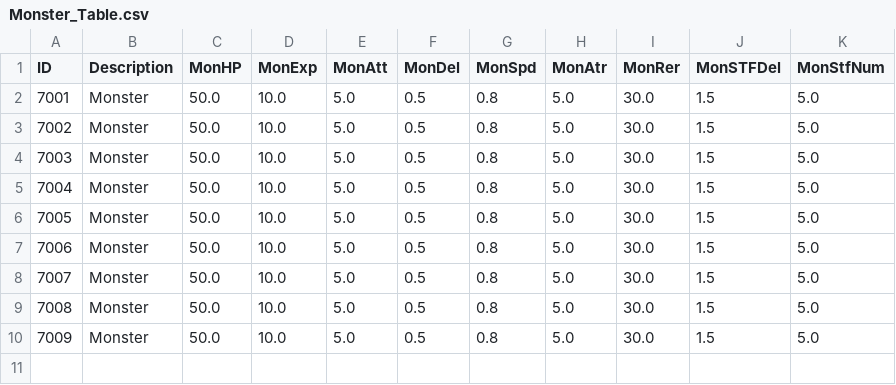
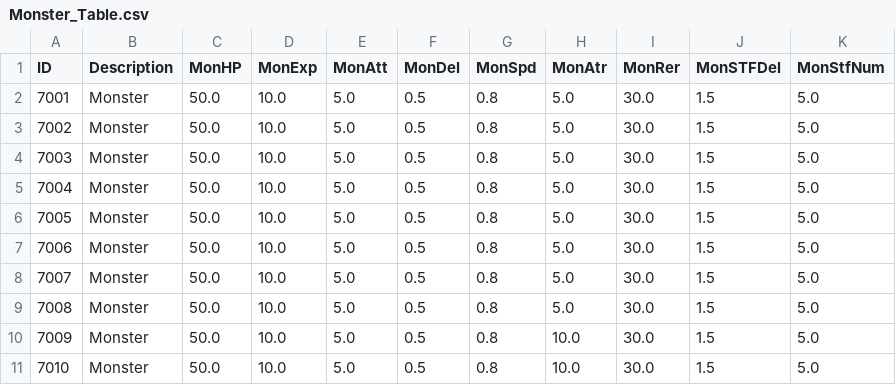
Before and after one commit to kupka05/Project_DR_KHT, a CSV file: Project_DR/Assets/Resources/Monster_Table.csv, drawn as a sheet.

```diff
--- a/Project_DR/Assets/Resources/Monster_Table.csv
+++ b/Project_DR/Assets/Resources/Monster_Table.csv
@@ -9,2 +9,3 @@ ID,Description,MonHP,MonExp,MonAtt,MonDel,MonSpd,MonAtr,MonRer,MonSTFDel,MonStfN
 7008,Monster,50.0,10.0,5.0,0.5,0.8,5.0,30.0,1.5,5.0
-7009,Monster,50.0,10.0,5.0,0.5,0.8,5.0,30.0,1.5,5.0
+7009,Monster,50.0,10.0,5.0,0.5,0.8,10.0,30.0,1.5,5.0
+7010,Monster,50.0,10.0,5.0,0.5,0.8,10.0,30.0,1.5,5.0
```
Also changed, not shown: Project_DR/Assets/Resources/MBTI_Table.csv, 26 other files.
